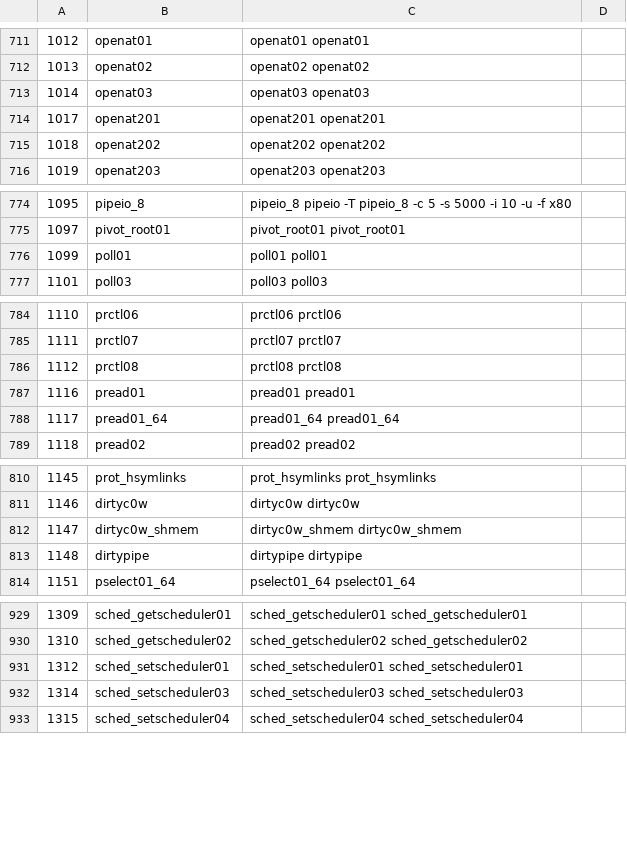
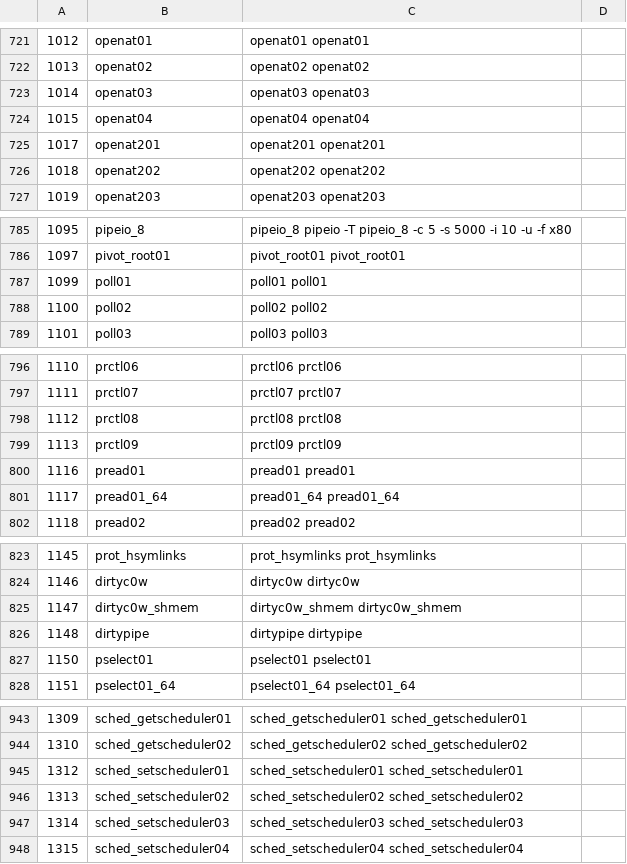
Before and after one commit to NaTiveCoCo/ltp, a TSV file: tools/nacc-coverage/reference/fresh-system/pass-entries.tsv, drawn as a sheet; only a part is shown, gaps mark what is left out; the diff covers the shown part only.

```diff
--- a/tools/nacc-coverage/reference/fresh-system/pass-entries.tsv
+++ b/tools/nacc-coverage/reference/fresh-system/pass-entries.tsv
@@ -713,2 +723,3 @@
 1014	openat03	openat03 openat03
+1015	openat04	openat04 openat04
 1017	openat201	openat201 openat201
@@ -776,2 +787,3 @@
 1099	poll01	poll01 poll01
+1100	poll02	poll02 poll02
 1101	poll03	poll03 poll03
@@ -786,2 +798,3 @@
 1112	prctl08	prctl08 prctl08
+1113	prctl09	prctl09 prctl09
 1116	pread01	pread01 pread01
@@ -813,2 +826,3 @@
 1148	dirtypipe	dirtypipe dirtypipe
+1150	pselect01	pselect01 pselect01
 1151	pselect01_64	pselect01_64 pselect01_64
@@ -931,2 +945,3 @@
 1312	sched_setscheduler01	sched_setscheduler01 sched_setscheduler01
+1313	sched_setscheduler02	sched_setscheduler02 sched_setscheduler02
 1314	sched_setscheduler03	sched_setscheduler03 sched_setscheduler03
```
Also changed, not shown: 15 added rows and 3 edited cells elsewhere in this file, tools/nacc-coverage/reference/fresh-system/nonpass-entries.tsv, 6 other files.
